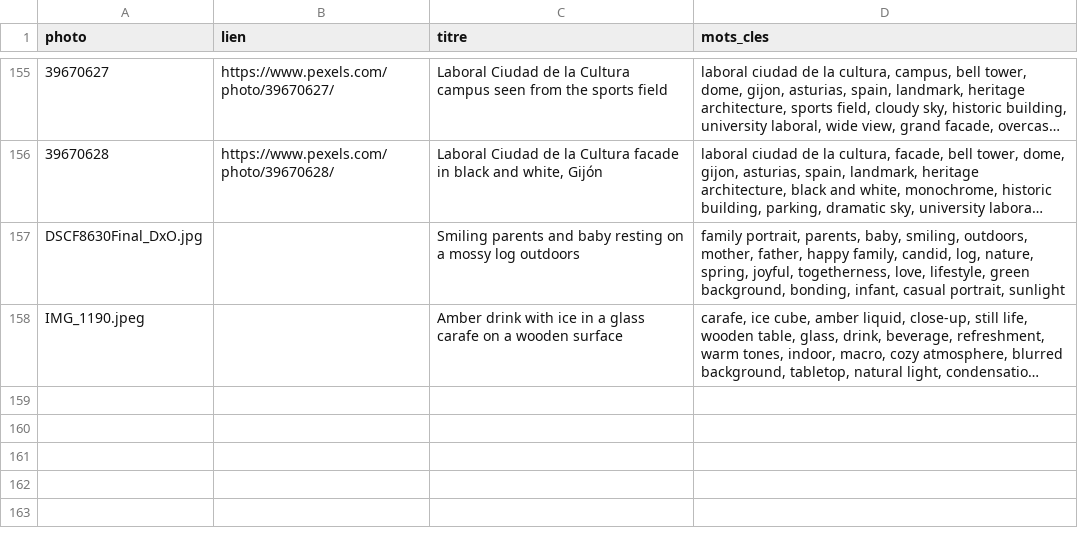
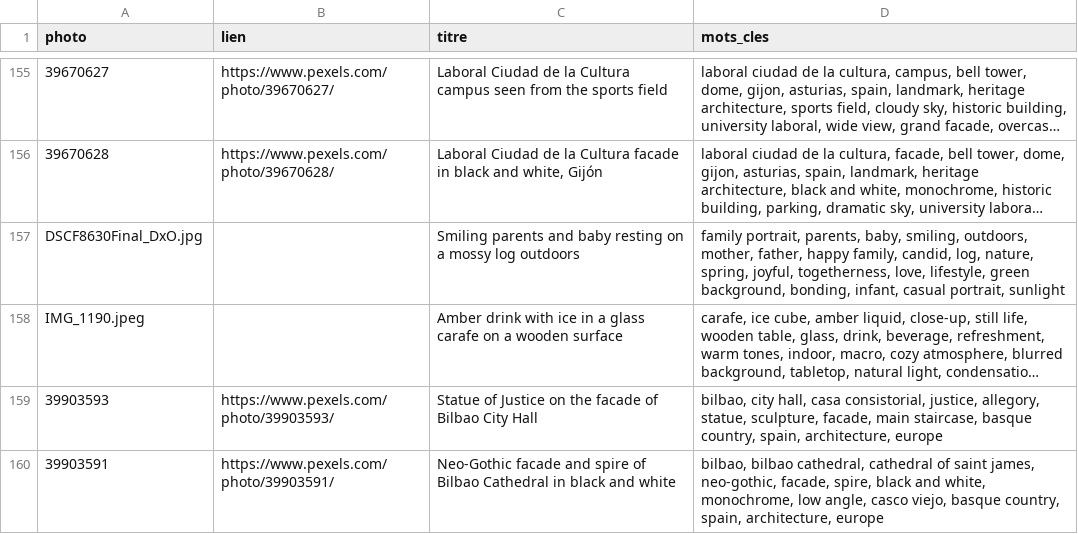
Before and after one commit to Willwonderc/PexelsWillwonder, a CSV file: atelier/resultats/ppex-photos-sans-titre.csv, drawn as a sheet; only a part is shown, gaps mark what is left out; long unchanged cells end in …; the diff names each change by its address in the sheet, - before the commit and + after, or states it on an @@ line.

```diff
--- a/atelier/resultats/ppex-photos-sans-titre.csv
+++ b/atelier/resultats/ppex-photos-sans-titre.csv
+row 159: 39903593 | https://www.pexels.com/photo/39903593/ | Statue of Justice on the facade of Bilbao City Hall | bilbao, city hall, casa consistorial, justice, allegory, statue, sculpture, facade, main staircase, basque country, spain, architecture, europe
+row 160: 39903591 | https://www.pexels.com/photo/39903591/ | Neo-Gothic facade and spire of Bilbao Cathedral in black and white | bilbao, bilbao cathedral, cathedral of saint james, neo-gothic, facade, spire, black and white, monochrome, low angle, casco viejo, basque country, spain, architecture, europe
```
Also changed, not shown: vitrine/donnees/textes-fr.csv, vitrine/donnees/textes-zh.csv, 5 other files.
